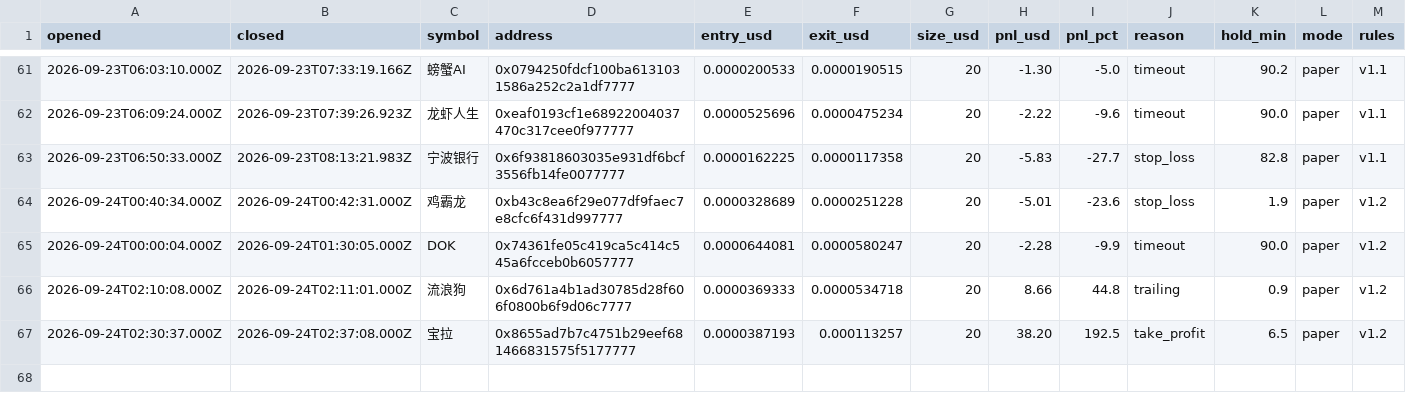
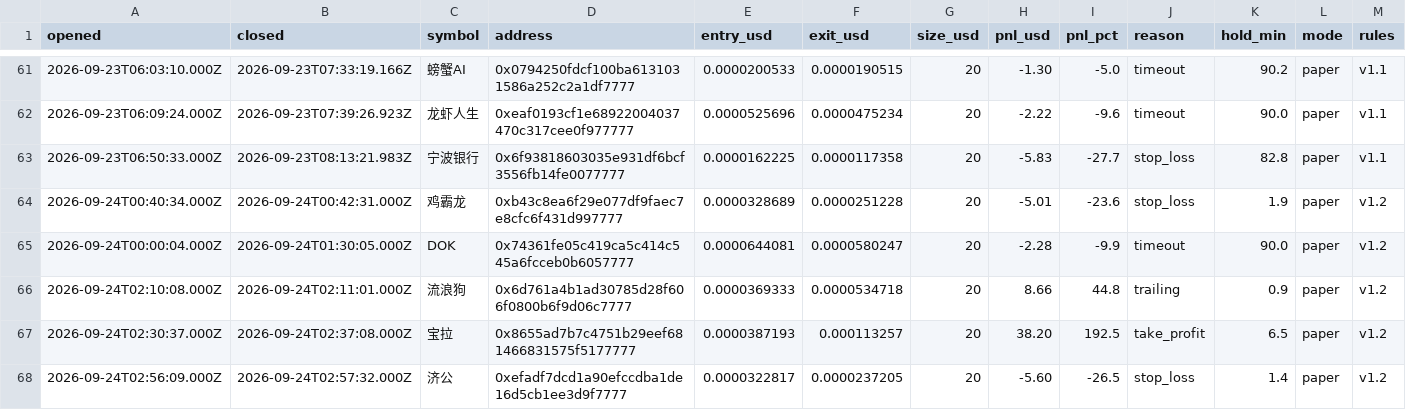
Before and after one commit to volodya-builder/gmgn-bot-dashboard, a CSV file: trades.csv, drawn as a sheet; only a part is shown, gaps mark what is left out; rows hold the shown columns only; the diff names each change by its address in the sheet, - before the commit and + after, or states it on an @@ line.

```diff
--- a/trades.csv
+++ b/trades.csv
+row 68: 2026-09-24T02:56:09.000Z | 2026-09-24T02:57:32.000Z | 济公 | 0xefadf7dcd1a90efccdba1de16d5cb1ee3d9f7777 | 0.0000322817 | 0.0000237205 | 20 | -5.60 | -26.5 | stop_loss | 1.4 | paper | v1.2
```
Also changed, not shown: 6 other files.
